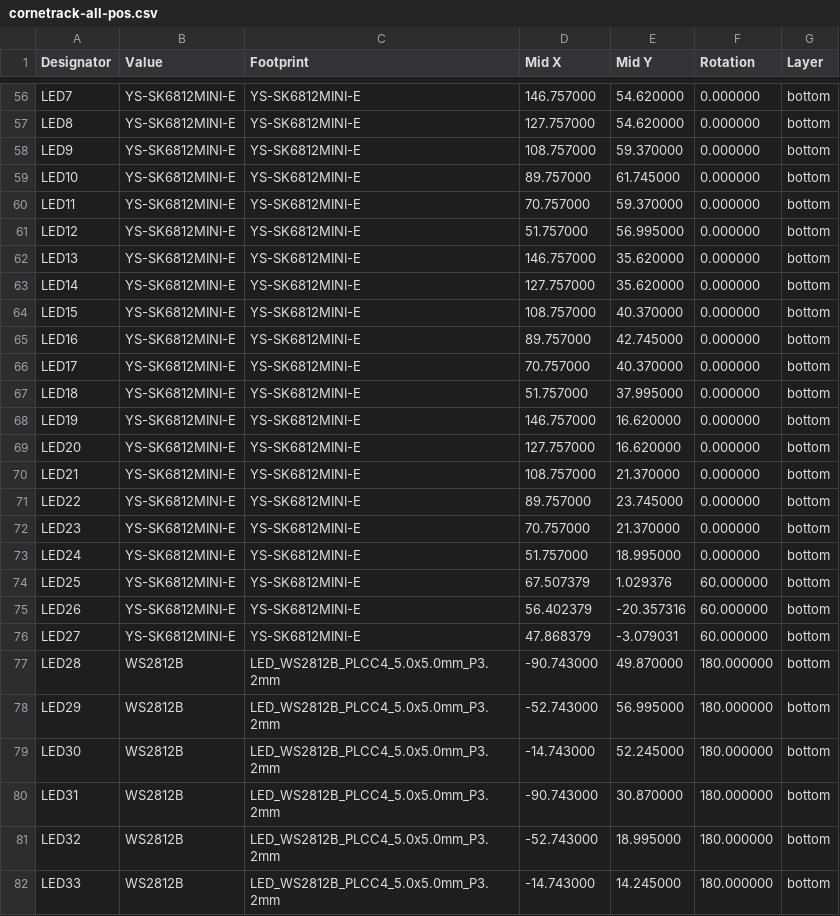
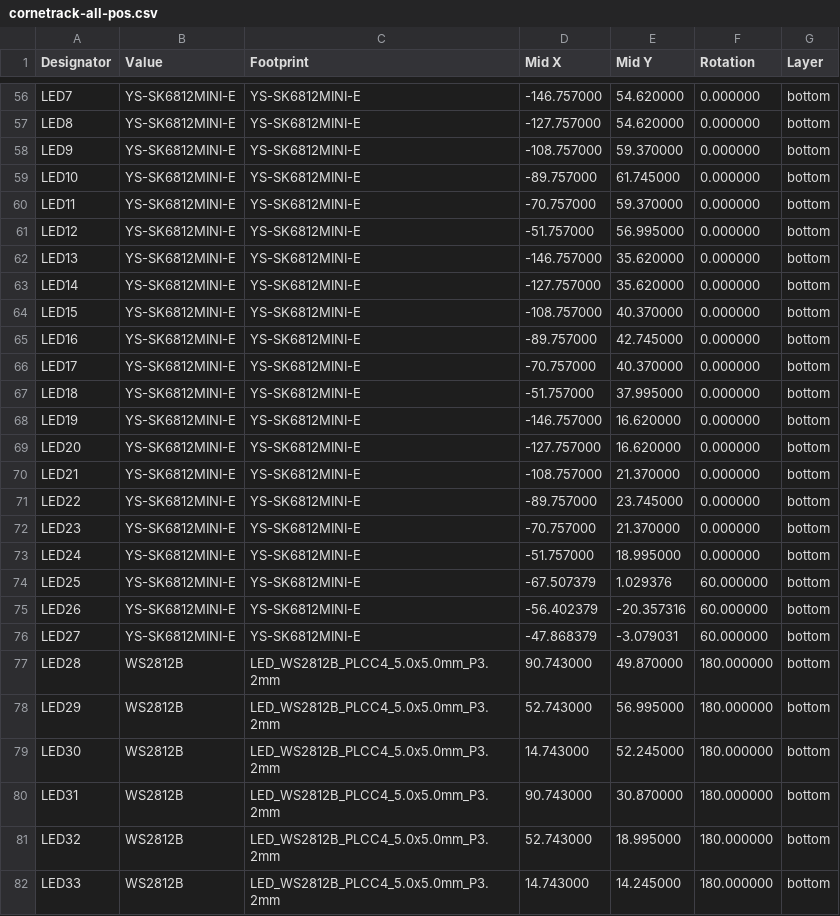
Before and after one commit to JaninaWibker/jdkbd, a CSV file: jade/assembly/cornetrack-all-pos.csv, drawn as a sheet; only a part is shown, gaps mark what is left out; the diff covers the shown part only.

```diff
--- a/jade/assembly/cornetrack-all-pos.csv
+++ b/jade/assembly/cornetrack-all-pos.csv
@@ -56,27 +56,27 @@ Designator,Value,Footprint,Mid X,Mid Y,Rotation,Layer
-"LED7","YS-SK6812MINI-E","YS-SK6812MINI-E",146.757000,54.620000,0.000000,bottom
-"LED8","YS-SK6812MINI-E","YS-SK6812MINI-E",127.757000,54.620000,0.000000,bottom
-"LED9","YS-SK6812MINI-E","YS-SK6812MINI-E",108.757000,59.370000,0.000000,bottom
-"LED10","YS-SK6812MINI-E","YS-SK6812MINI-E",89.757000,61.745000,0.000000,bottom
-"LED11","YS-SK6812MINI-E","YS-SK6812MINI-E",70.757000,59.370000,0.000000,bottom
-"LED12","YS-SK6812MINI-E","YS-SK6812MINI-E",51.757000,56.995000,0.000000,bottom
-"LED13","YS-SK6812MINI-E","YS-SK6812MINI-E",146.757000,35.620000,0.000000,bottom
-"LED14","YS-SK6812MINI-E","YS-SK6812MINI-E",127.757000,35.620000,0.000000,bottom
-"LED15","YS-SK6812MINI-E","YS-SK6812MINI-E",108.757000,40.370000,0.000000,bottom
-"LED16","YS-SK6812MINI-E","YS-SK6812MINI-E",89.757000,42.745000,0.000000,bottom
-"LED17","YS-SK6812MINI-E","YS-SK6812MINI-E",70.757000,40.370000,0.000000,bottom
-"LED18","YS-SK6812MINI-E","YS-SK6812MINI-E",51.757000,37.995000,0.000000,bottom
-"LED19","YS-SK6812MINI-E","YS-SK6812MINI-E",146.757000,16.620000,0.000000,bottom
-"LED20","YS-SK6812MINI-E","YS-SK6812MINI-E",127.757000,16.620000,0.000000,bottom
-"LED21","YS-SK6812MINI-E","YS-SK6812MINI-E",108.757000,21.370000,0.000000,bottom
-"LED22","YS-SK6812MINI-E","YS-SK6812MINI-E",89.757000,23.745000,0.000000,bottom
-"LED23","YS-SK6812MINI-E","YS-SK6812MINI-E",70.757000,21.370000,0.000000,bottom
-"LED24","YS-SK6812MINI-E","YS-SK6812MINI-E",51.757000,18.995000,0.000000,bottom
-"LED25","YS-SK6812MINI-E","YS-SK6812MINI-E",67.507379,1.029376,60.000000,bottom
-"LED26","YS-SK6812MINI-E","YS-SK6812MINI-E",56.402379,-20.357316,60.000000,bottom
-"LED27","YS-SK6812MINI-E","YS-SK6812MINI-E",47.868379,-3.079031,60.000000,bottom
-"LED28","WS2812B","LED_WS2812B_PLCC4_5.0x5.0mm_P3.2mm",-90.743000,49.870000,180.000000,bottom
-"LED29","WS2812B","LED_WS2812B_PLCC4_5.0x5.0mm_P3.2mm",-52.743000,56.995000,180.000000,bottom
-"LED30","WS2812B","LED_WS2812B_PLCC4_5.0x5.0mm_P3.2mm",-14.743000,52.245000,180.000000,bottom
-"LED31","WS2812B","LED_WS2812B_PLCC4_5.0x5.0mm_P3.2mm",-90.743000,30.870000,180.000000,bottom
-"LED32","WS2812B","LED_WS2812B_PLCC4_5.0x5.0mm_P3.2mm",-52.743000,18.995000,180.000000,bottom
-"LED33","WS2812B","LED_WS2812B_PLCC4_5.0x5.0mm_P3.2mm",-14.743000,14.245000,180.000000,bottom
+"LED7","YS-SK6812MINI-E","YS-SK6812MINI-E",-146.757000,54.620000,0.000000,bottom
+"LED8","YS-SK6812MINI-E","YS-SK6812MINI-E",-127.757000,54.620000,0.000000,bottom
+"LED9","YS-SK6812MINI-E","YS-SK6812MINI-E",-108.757000,59.370000,0.000000,bottom
+"LED10","YS-SK6812MINI-E","YS-SK6812MINI-E",-89.757000,61.745000,0.000000,bottom
+"LED11","YS-SK6812MINI-E","YS-SK6812MINI-E",-70.757000,59.370000,0.000000,bottom
+"LED12","YS-SK6812MINI-E","YS-SK6812MINI-E",-51.757000,56.995000,0.000000,bottom
+"LED13","YS-SK6812MINI-E","YS-SK6812MINI-E",-146.757000,35.620000,0.000000,bottom
+"LED14","YS-SK6812MINI-E","YS-SK6812MINI-E",-127.757000,35.620000,0.000000,bottom
+"LED15","YS-SK6812MINI-E","YS-SK6812MINI-E",-108.757000,40.370000,0.000000,bottom
+"LED16","YS-SK6812MINI-E","YS-SK6812MINI-E",-89.757000,42.745000,0.000000,bottom
+"LED17","YS-SK6812MINI-E","YS-SK6812MINI-E",-70.757000,40.370000,0.000000,bottom
+"LED18","YS-SK6812MINI-E","YS-SK6812MINI-E",-51.757000,37.995000,0.000000,bottom
+"LED19","YS-SK6812MINI-E","YS-SK6812MINI-E",-146.757000,16.620000,0.000000,bottom
+"LED20","YS-SK6812MINI-E","YS-SK6812MINI-E",-127.757000,16.620000,0.000000,bottom
+"LED21","YS-SK6812MINI-E","YS-SK6812MINI-E",-108.757000,21.370000,0.000000,bottom
+"LED22","YS-SK6812MINI-E","YS-SK6812MINI-E",-89.757000,23.745000,0.000000,bottom
+"LED23","YS-SK6812MINI-E","YS-SK6812MINI-E",-70.757000,21.370000,0.000000,bottom
+"LED24","YS-SK6812MINI-E","YS-SK6812MINI-E",-51.757000,18.995000,0.000000,bottom
+"LED25","YS-SK6812MINI-E","YS-SK6812MINI-E",-67.507379,1.029376,60.000000,bottom
+"LED26","YS-SK6812MINI-E","YS-SK6812MINI-E",-56.402379,-20.357316,60.000000,bottom
+"LED27","YS-SK6812MINI-E","YS-SK6812MINI-E",-47.868379,-3.079031,60.000000,bottom
+"LED28","WS2812B","LED_WS2812B_PLCC4_5.0x5.0mm_P3.2mm",90.743000,49.870000,180.000000,bottom
+"LED29","WS2812B","LED_WS2812B_PLCC4_5.0x5.0mm_P3.2mm",52.743000,56.995000,180.000000,bottom
+"LED30","WS2812B","LED_WS2812B_PLCC4_5.0x5.0mm_P3.2mm",14.743000,52.245000,180.000000,bottom
+"LED31","WS2812B","LED_WS2812B_PLCC4_5.0x5.0mm_P3.2mm",90.743000,30.870000,180.000000,bottom
+"LED32","WS2812B","LED_WS2812B_PLCC4_5.0x5.0mm_P3.2mm",52.743000,18.995000,180.000000,bottom
+"LED33","WS2812B","LED_WS2812B_PLCC4_5.0x5.0mm_P3.2mm",14.743000,14.245000,180.000000,bottom
```
Also changed, not shown: 89 edited cells elsewhere in this file, 10 other files.
